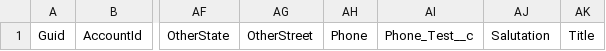
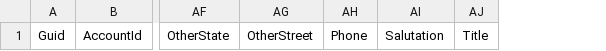
Before and after one commit to prodlytestuser/CPQTest20, a CSV file: Contact.csv, drawn as a sheet; only a part is shown, gaps mark what is left out; the diff names each change by its address in the sheet, - before the commit and + after, or states it on an @@ line.

Commit message:
Saved changes from the managed org to the repository branch

```diff
--- a/Contact.csv
+++ b/Contact.csv
-column AI, row 1: Phone_Test__c
```
